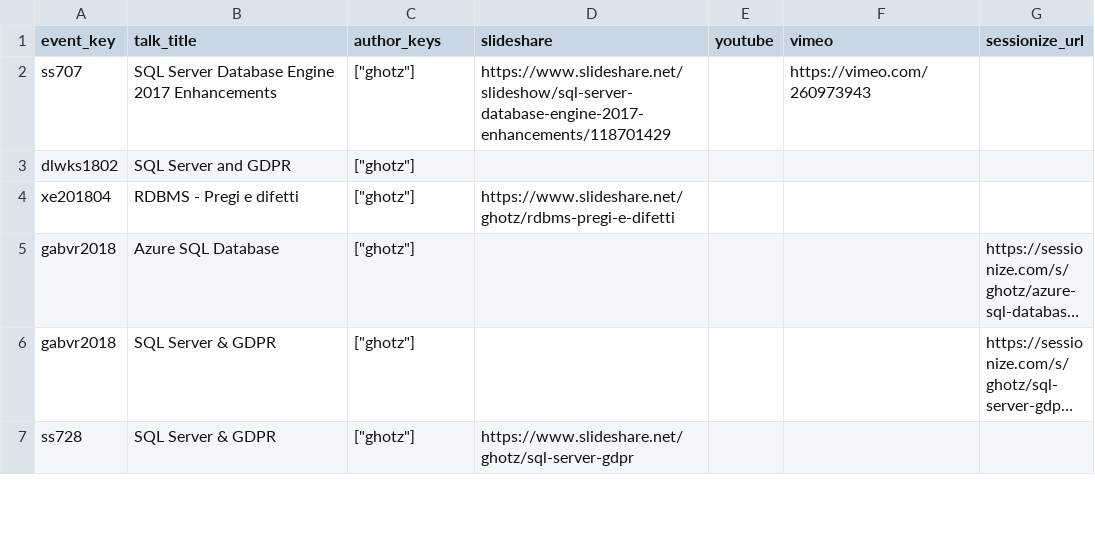
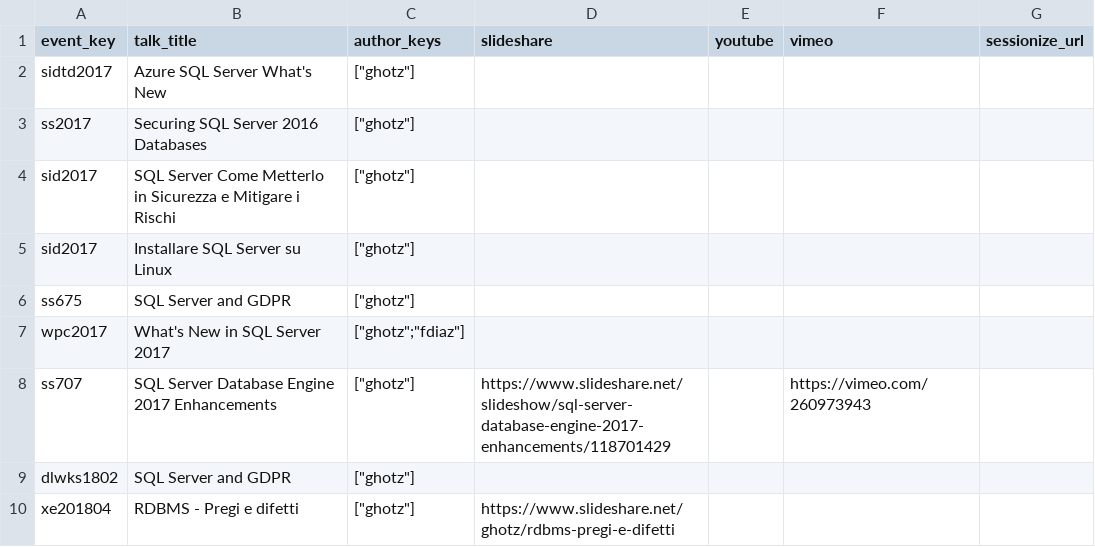
Before and after one commit to ghotz/Presentations, a CSV file: _meta/talks.csv, drawn as a sheet; only a part is shown; the shorter side is filled out with more unchanged rows; long unchanged cells end in ….

```diff
--- a/_meta/talks.csv
+++ b/_meta/talks.csv
@@ -1,2 +1,8 @@
 "event_key","talk_title","author_keys","slideshare","youtube","vimeo","sessionize_url",
+sidtd2017,Azure SQL Server What's New,"[""ghotz""]",,,,,
+ss2017,Securing SQL Server 2016 Databases,"[""ghotz""]",,,,,
+sid2017,SQL Server Come Metterlo in Sicurezza e Mitigare i Rischi,"[""ghotz""]",,,,,
+sid2017,Installare SQL Server su Linux,"[""ghotz""]",,,,,
+ss675,SQL Server and GDPR,"[""ghotz""]",,,,,
+wpc2017,What's New in SQL Server 2017,"[""ghotz"";""fdiaz""]",,,,,
 ss707,SQL Server Database Engine 2017 Enhancements,"[""ghotz""]",https://www.slideshare.net/slideshow/sql-server-database-engine-2017-enhancements/118701429,,https://vimeo.com/260973943,,
```
Also changed, not shown: _meta/events.csv, 51 other files.
